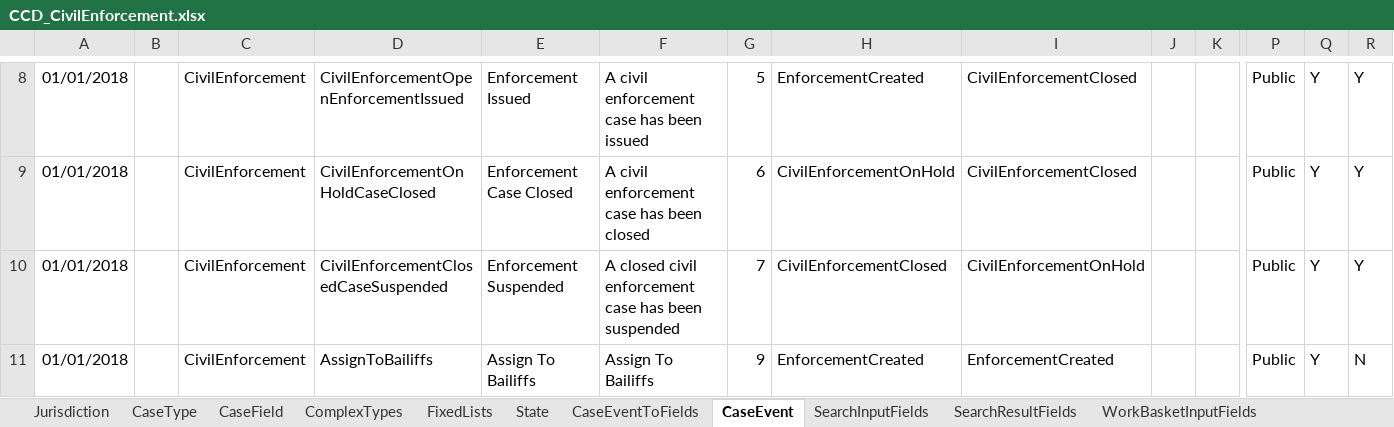
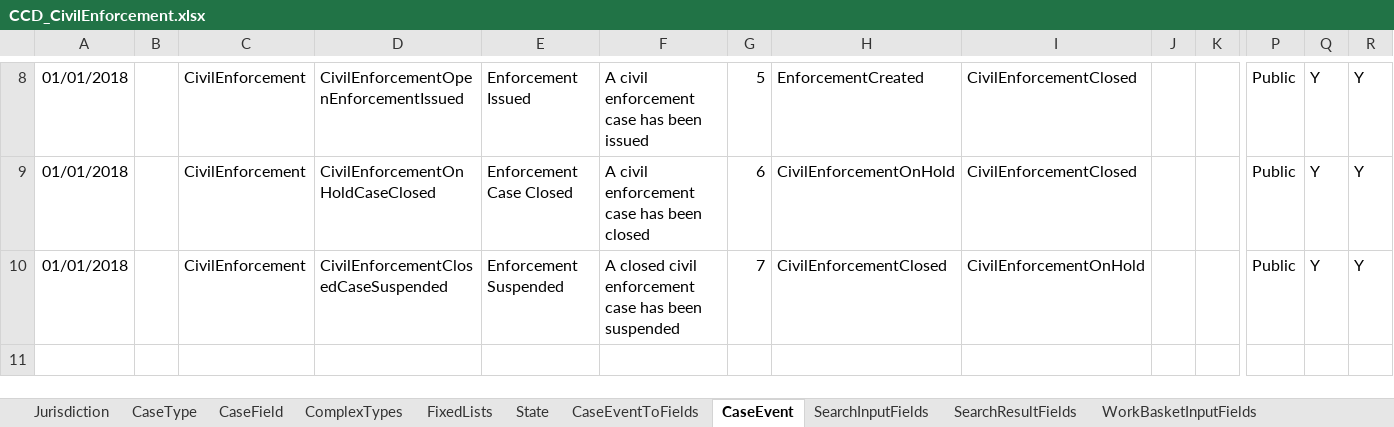
Before and after one commit to hmcts/cet-online-application, an Excel workbook: ccd_configuration/CCD_CivilEnforcement.xlsx, sheet CaseEvent, drawn as a sheet; only a part is shown, gaps mark what is left out; values as stored, in another font and other column widths than the file's, no borders; rows hold the shown columns only; the diff names each change by its address in the sheet, - before the commit and + after, or states it on an @@ line.

Commit message:
Updated configuration so that user is forced to enter bailiff information initially

```diff
--- a/ccd_configuration/CCD_CivilEnforcement.xlsx (sheet CaseEvent)
+++ b/ccd_configuration/CCD_CivilEnforcement.xlsx (sheet CaseEvent)
-row 11: 01/01/2018 |  | CivilEnforcement | AssignToBailiffs | Assign To Bailiffs | Assign To Bailiffs | 9 | EnforcementCreated | EnforcementCreated |  |  | Public | Y | N
```
Also changed, not shown: sheet AuthorisationCaseEvent, sheet CaseEventToFields, 1 other file.
